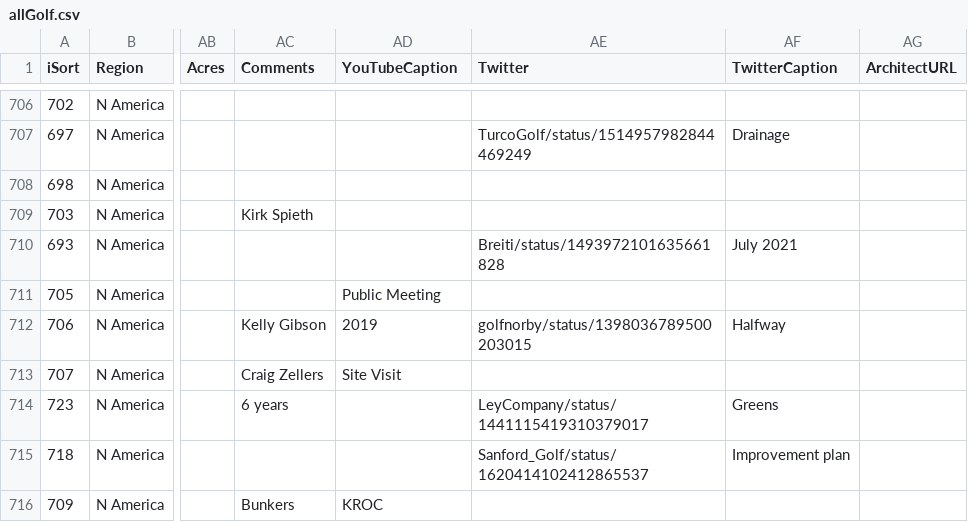
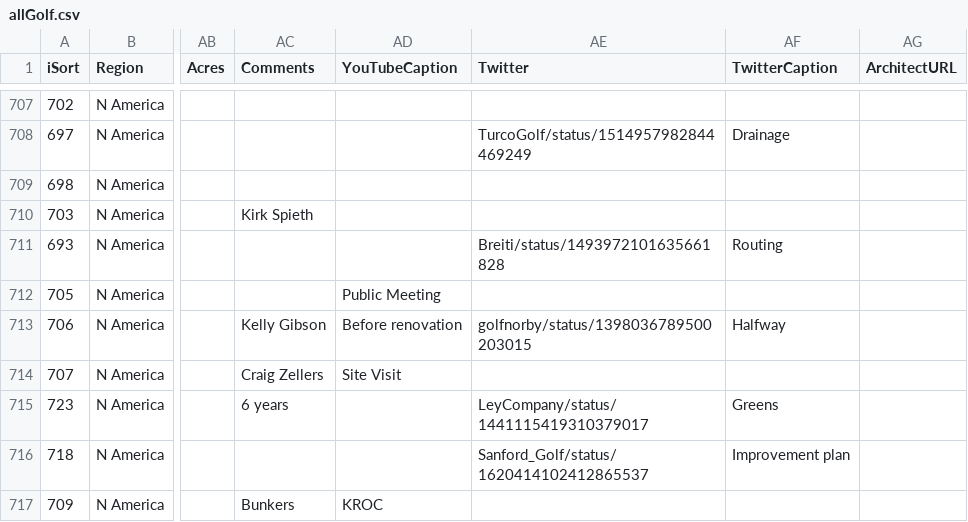
Before and after one commit to stennety/mywebsite, a CSV file: _data/allGolf.csv, drawn as a sheet; only a part is shown, gaps mark what is left out; addresses are those after the commit; the diff covers the shown part only; the diff names each change by its address in the sheet, - before the commit and + after, or states it on an @@ line.

```diff
--- a/_data/allGolf.csv
+++ b/_data/allGolf.csv
-AF711 (TwitterCaption): July 2021
+AF711 (TwitterCaption): Routing
-AD713 (YouTubeCaption): 2019
+AD713 (YouTubeCaption): Before renovation
```
Also changed, not shown: 3 added rows, 1 removed row and 87 edited cells elsewhere in this file.
